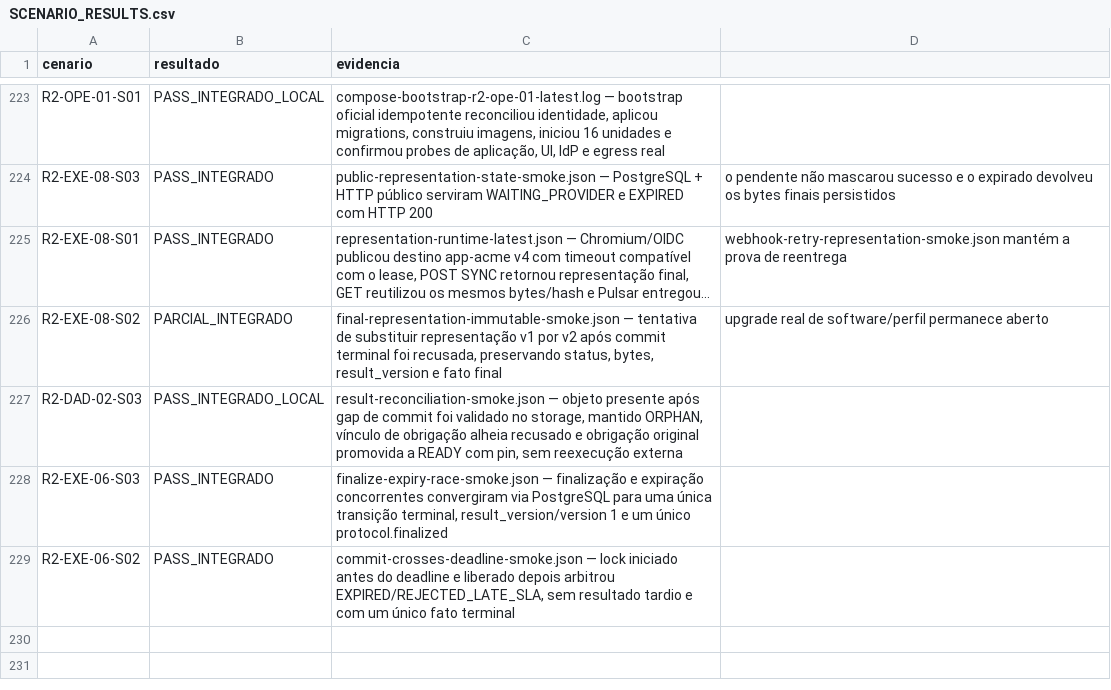
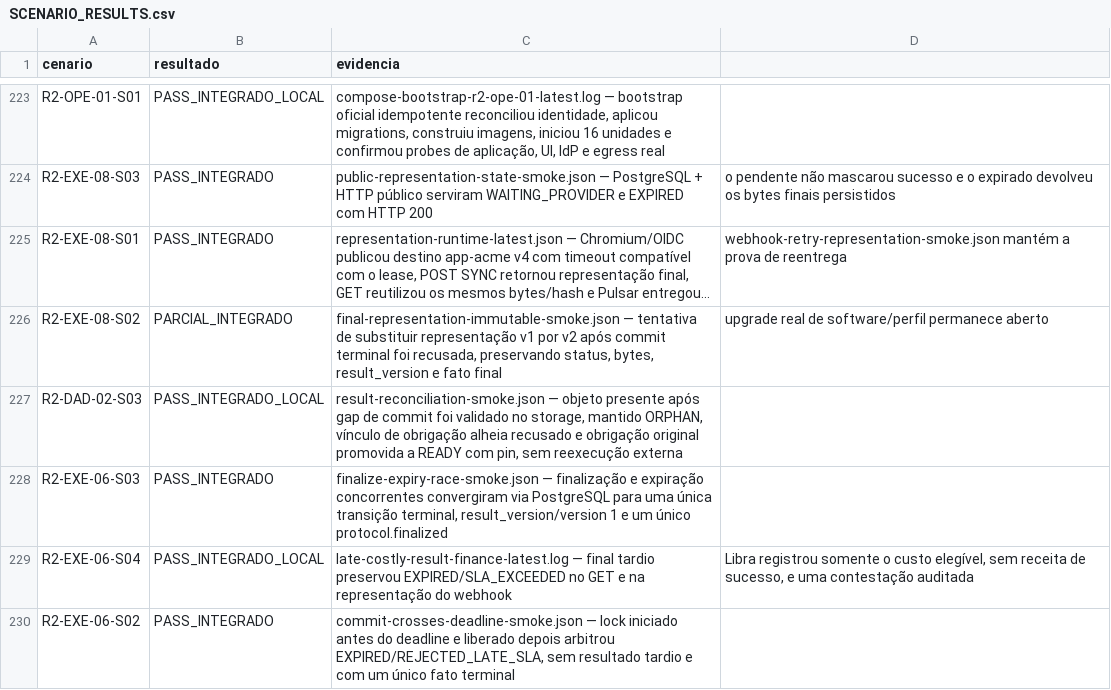
Before and after one commit to leandroclf/ai-hub, a CSV file: docs/reviews/2026-09-09-r4/implementation/SCENARIO_RESULTS.csv, drawn as a sheet; only a part is shown, gaps mark what is left out; long unchanged cells end in …; the diff names each change by its address in the sheet, - before the commit and + after, or states it on an @@ line.

Commit message:
test(financeiro): qualifica resultado tardio com custo
Contexto: finais recebidos após o prazo do cliente precisavam comprovar a fronteira entre representação contratual e incidência econômica.

Impacto: GET e webhook preservam EXPIRED/SLA_EXCEEDED, Libra registra somente o custo elegível e permite contestação auditada sem receita tardia; R2-EXE-06-S04 passa a ter evidência integrada local.

```diff
--- a/docs/reviews/2026-09-09-r4/implementation/SCENARIO_RESULTS.csv
+++ b/docs/reviews/2026-09-09-r4/implementation/SCENARIO_RESULTS.csv
+row 229: R2-EXE-06-S04 | PASS_INTEGRADO_LOCAL | late-costly-result-finance-latest.log — final tardio preservou EXPIRED/SLA_EXCEEDED no GET e na representação do webhook | Libra registrou somente o custo elegível, sem receita de sucesso, e uma contestação auditada
```
Also changed, not shown: docs/reviews/2026-09-09-r4/implementation/RESULT-MATRIX-732-CENARIOS.csv, 5 other files.
